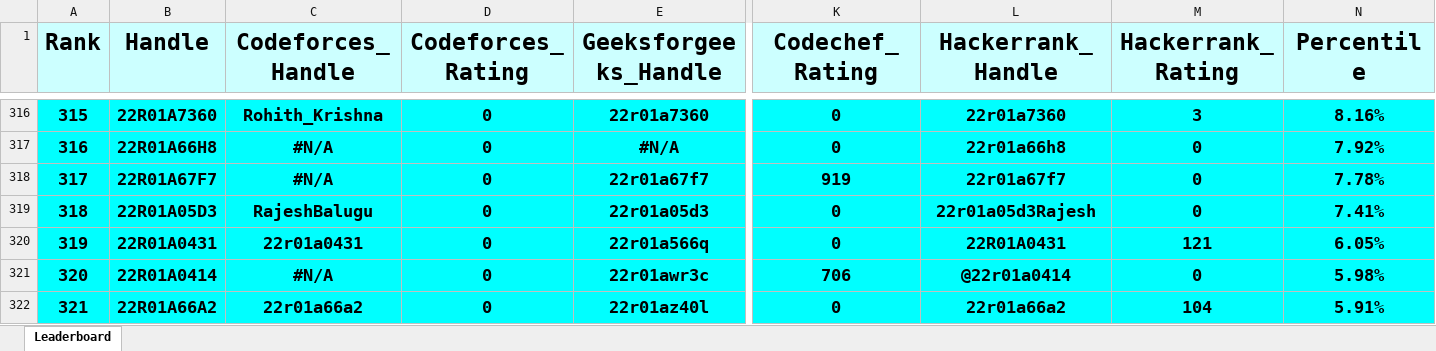
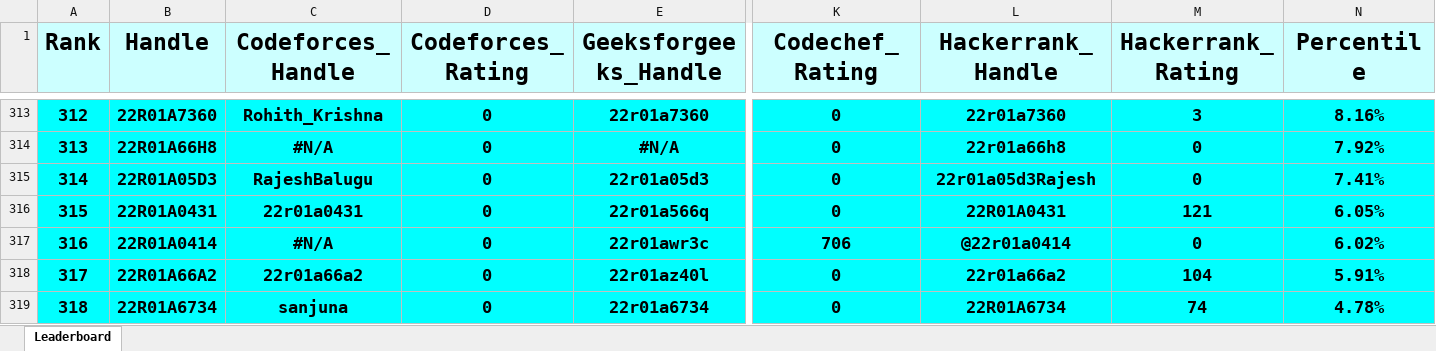
Before and after one commit to dog-broad/CMRIT2026Leaderboard, an Excel workbook: Leaderboards/CurrentCMRITLeaderboard2026.xlsx, sheet Leaderboard, drawn as a sheet; only a part is shown, gaps mark what is left out; the shorter side is filled out with more unchanged rows; values as stored, in another font and other column widths than the file's, no borders; removed rows and columns are numbered as before the commit, all else as after; rows hold the shown columns only; the diff covers the shown part only; the diff names each change by its address in the sheet, - before the commit and + after, or states it on an @@ line.

```diff
--- a/Leaderboards/CurrentCMRITLeaderboard2026.xlsx (sheet Leaderboard)
+++ b/Leaderboards/CurrentCMRITLeaderboard2026.xlsx (sheet Leaderboard)
@@ column A (Rank) renumbered between rows 16 and 1038 @@
-row 318: 317 | 22R01A67F7 | #N/A | 0 | 22r01a67f7 | 919 | 22r01a67f7 | 0 | 7.78%
-N317 (Percentile): 5.98%
+N317 (Percentile): 6.02%
```
Also changed, not shown: 15 added rows, 14 removed rows and 7 edited cells elsewhere in this sheet.
